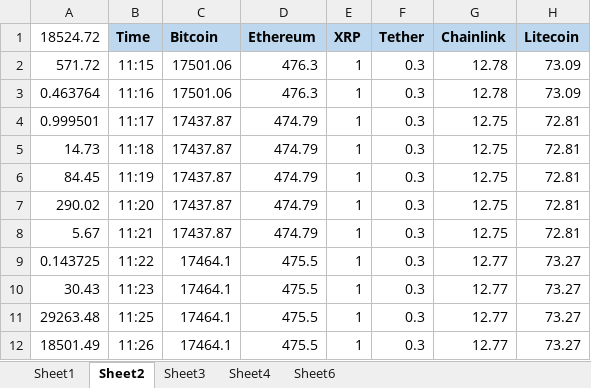
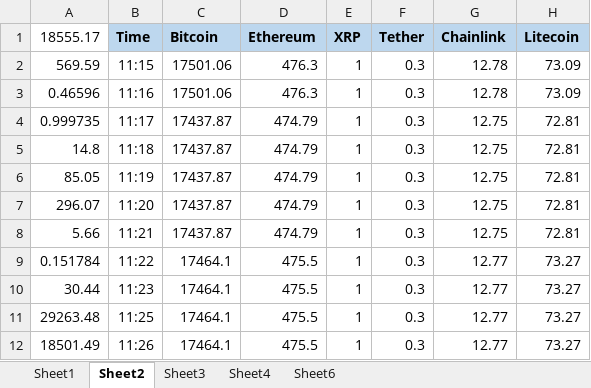
Before and after one commit to bandiajay/DataStreamingVisualization, an Excel workbook: DV_Project.xlsm, sheet Sheet2, drawn as a sheet; only a part is shown; values as stored, in another font and other column widths than the file's, no borders; the diff covers the shown part only; the diff names each change by its address in the sheet, - before the commit and + after, or states it on an @@ line.

```diff
--- a/DV_Project.xlsm (sheet Sheet2)
+++ b/DV_Project.xlsm (sheet Sheet2)
-A1: 18524.72
+A1: 18555.17
-A2 (18555.17): 571.72
+A2 (18555.17): 569.59
-A3 (18555.17): 0.463764
+A3 (18555.17): 0.46596
-A4 (18555.17): 0.999501
+A4 (18555.17): 0.999735
-A5 (18555.17): 14.73
+A5 (18555.17): 14.8
-A6 (18555.17): 84.45
+A6 (18555.17): 85.05
-A7 (18555.17): 290.02
+A7 (18555.17): 296.07
-A8 (18555.17): 5.67
+A8 (18555.17): 5.66
-A9 (18555.17): 0.143725
+A9 (18555.17): 0.151784
-A10 (18555.17): 30.43
+A10 (18555.17): 30.44
```
Also changed, not shown: 122 added rows elsewhere in this sheet, sheet Sheet1, 1 other file.
